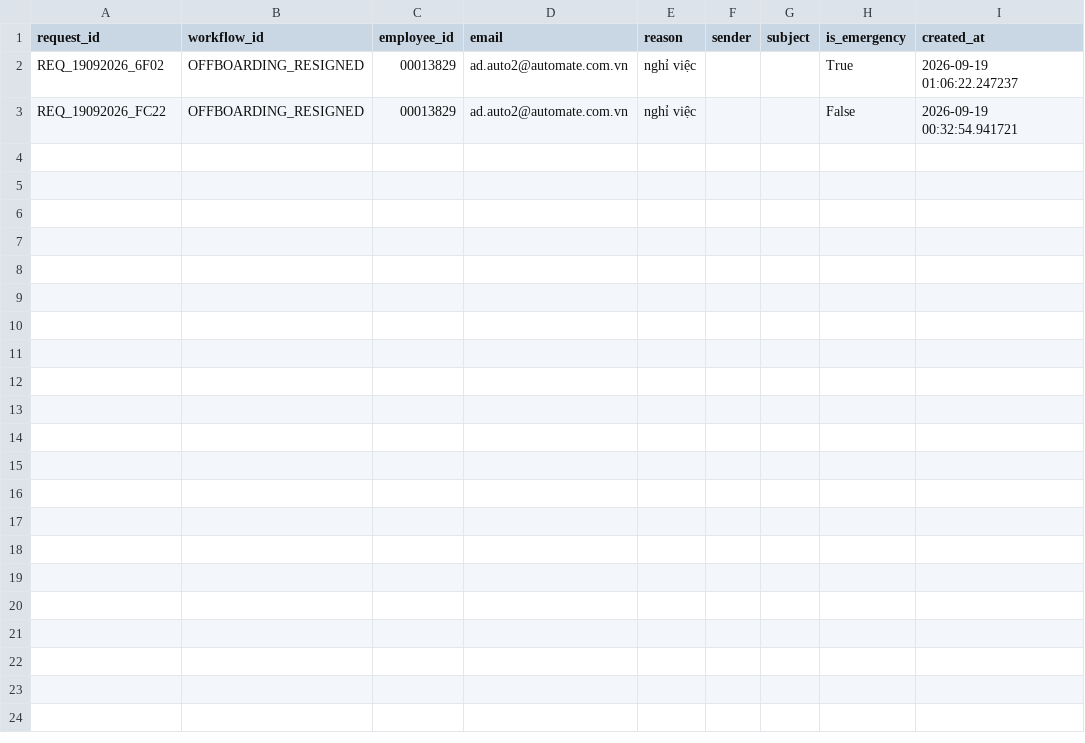
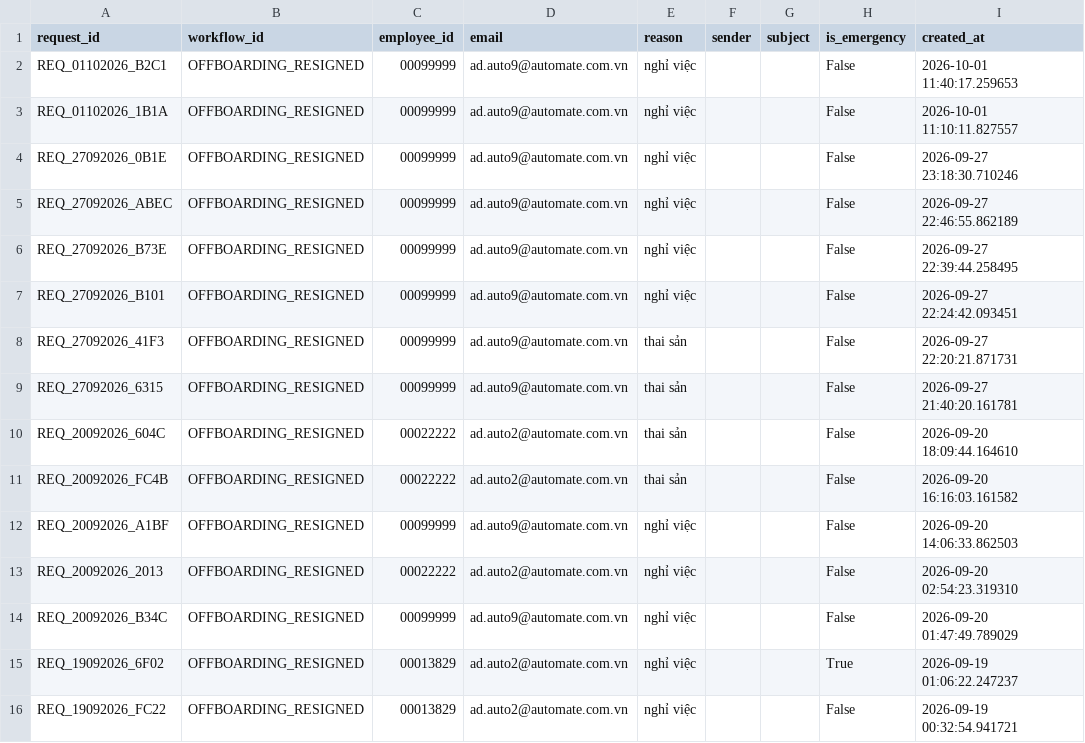
Before and after one commit to SonLam138/AD_automation, a CSV file: mail_report.csv, drawn as a sheet; the diff names each change by its address in the sheet, - before the commit and + after, or states it on an @@ line.

Commit message:
with mail V1

```diff
--- a/mail_report.csv
+++ b/mail_report.csv
+row 2: REQ_01102026_B2C1 | OFFBOARDING_RESIGNED | 00099999 | ad.auto9@automate.com.vn | nghỉ việc |  |  | False | 2026-10-01 11:40:17.259653
+row 3: REQ_01102026_1B1A | OFFBOARDING_RESIGNED | 00099999 | ad.auto9@automate.com.vn | nghỉ việc |  |  | False | 2026-10-01 11:10:11.827557
+row 4: REQ_27092026_0B1E | OFFBOARDING_RESIGNED | 00099999 | ad.auto9@automate.com.vn | nghỉ việc |  |  | False | 2026-09-27 23:18:30.710246
+row 5: REQ_27092026_ABEC | OFFBOARDING_RESIGNED | 00099999 | ad.auto9@automate.com.vn | nghỉ việc |  |  | False | 2026-09-27 22:46:55.862189
+row 6: REQ_27092026_B73E | OFFBOARDING_RESIGNED | 00099999 | ad.auto9@automate.com.vn | nghỉ việc |  |  | False | 2026-09-27 22:39:44.258495
+row 7: REQ_27092026_B101 | OFFBOARDING_RESIGNED | 00099999 | ad.auto9@automate.com.vn | nghỉ việc |  |  | False | 2026-09-27 22:24:42.093451
+row 8: REQ_27092026_41F3 | OFFBOARDING_RESIGNED | 00099999 | ad.auto9@automate.com.vn | thai sản |  |  | False | 2026-09-27 22:20:21.871731
+row 9: REQ_27092026_6315 | OFFBOARDING_RESIGNED | 00099999 | ad.auto9@automate.com.vn | thai sản |  |  | False | 2026-09-27 21:40:20.161781
+row 10: REQ_20092026_604C | OFFBOARDING_RESIGNED | 00022222 | ad.auto2@automate.com.vn | thai sản |  |  | False | 2026-09-20 18:09:44.164610
+row 11: REQ_20092026_FC4B | OFFBOARDING_RESIGNED | 00022222 | ad.auto2@automate.com.vn | thai sản |  |  | False | 2026-09-20 16:16:03.161582
+row 12: REQ_20092026_A1BF | OFFBOARDING_RESIGNED | 00099999 | ad.auto9@automate.com.vn | nghỉ việc |  |  | False | 2026-09-20 14:06:33.862503
+row 13: REQ_20092026_2013 | OFFBOARDING_RESIGNED | 00022222 | ad.auto2@automate.com.vn | nghỉ việc |  |  | False | 2026-09-20 02:54:23.319310
+row 14: REQ_20092026_B34C | OFFBOARDING_RESIGNED | 00099999 | ad.auto9@automate.com.vn | nghỉ việc |  |  | False | 2026-09-20 01:47:49.789029
```
Also changed, not shown: 25 other files.
